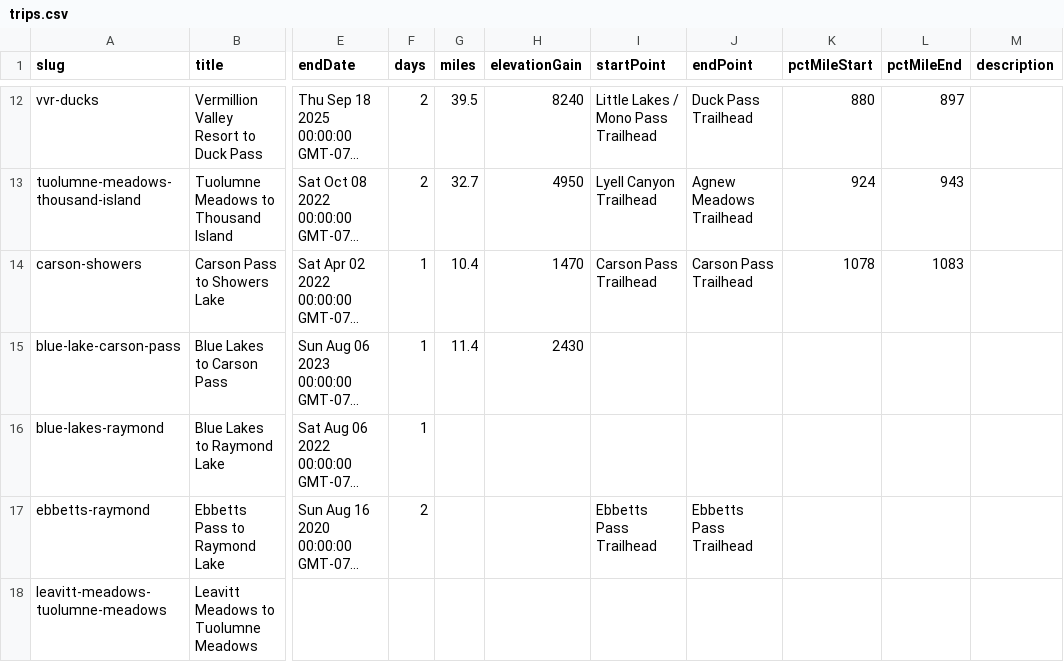
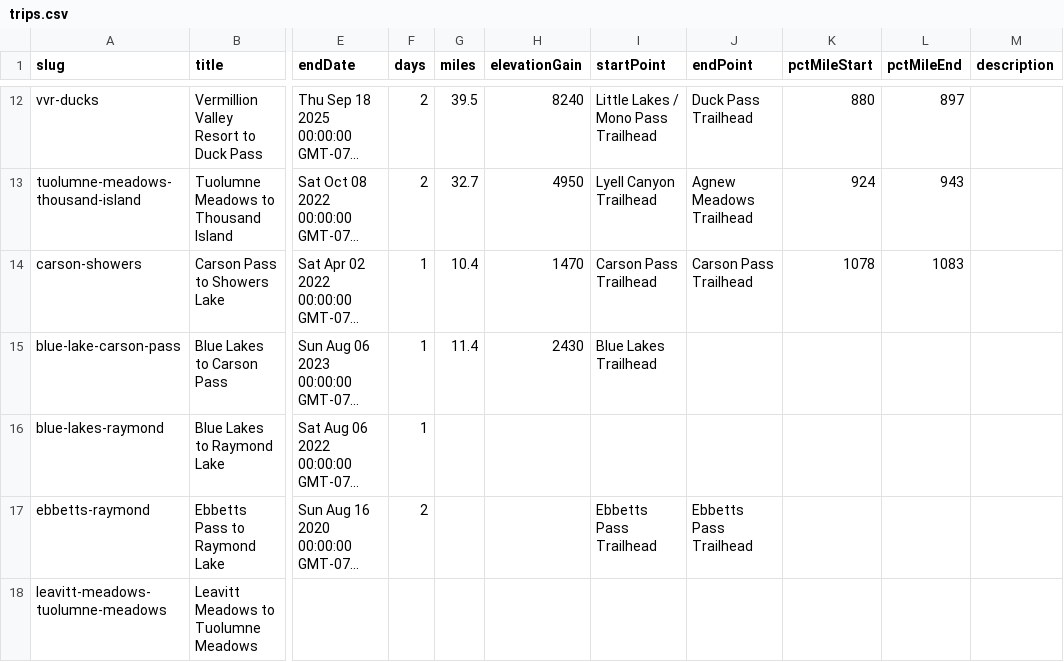
Before and after one commit to johnluckenbach-sys/pct-sierra, a CSV file: src/data/trips.csv, drawn as a sheet; only a part is shown, gaps mark what is left out; long unchanged cells end in …; the diff names each change by its address in the sheet, - before the commit and + after, or states it on an @@ line.

Commit message:
Auto-sync trips data from Google Sheet

```diff
--- a/src/data/trips.csv
+++ b/src/data/trips.csv
-I15 (startPoint): (empty)
+I15 (startPoint): Blue Lakes Trailhead
```
